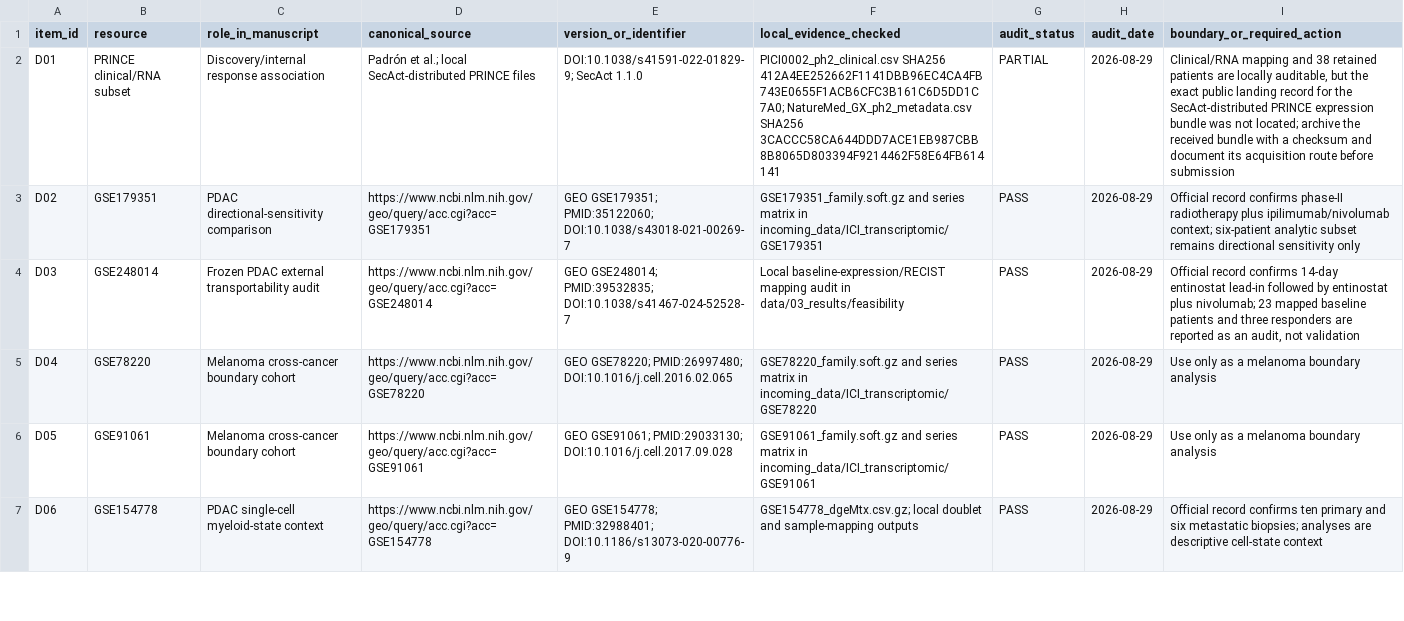
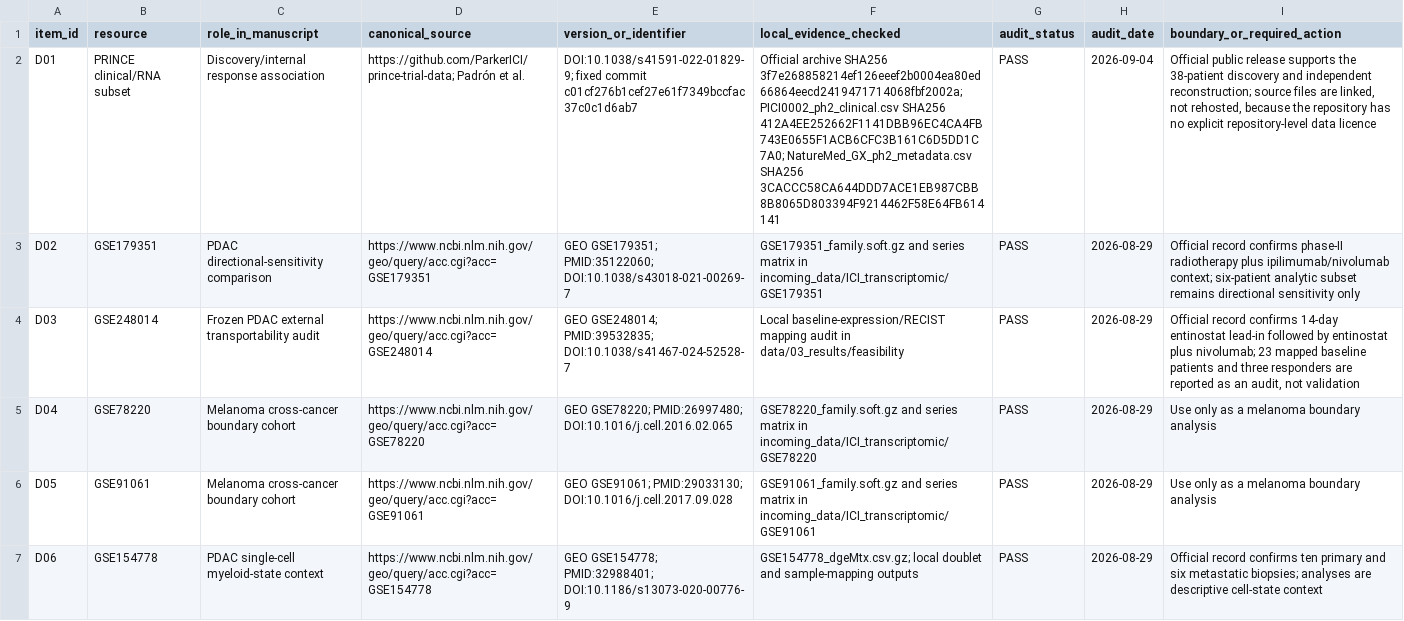
Before and after one commit to zbwcc00/mito3-pdac-reproducibility, a TSV file: data/CITATION_AND_DATA_SOURCE_VERIFICATION_MANIFEST.tsv, drawn as a sheet; only a part is shown; the diff names each change by its address in the sheet, - before the commit and + after, or states it on an @@ line.

```diff
--- a/data/CITATION_AND_DATA_SOURCE_VERIFICATION_MANIFEST.tsv
+++ b/data/CITATION_AND_DATA_SOURCE_VERIFICATION_MANIFEST.tsv
-D2 (canonical_source): Padrón et al.; local SecAct-distributed PRINCE files
+D2 (canonical_source): https://github.com/ParkerICI/prince-trial-data; Padrón et al.
-E2 (version_or_identifier): DOI:10.1038/s41591-022-01829-9; SecAct 1.1.0
+E2 (version_or_identifier): DOI:10.1038/s41591-022-01829-9; fixed commit c01cf276b1cef27e61f7349bccfac37c0c1d6ab7
-F2 (local_evidence_checked): PICI0002_ph2_clinical.csv SHA256…
+F2 (local_evidence_checked): Official archive SHA256 3f7e268858214ef126eeef2b0004ea80ed66864eecd2419471714068fbf2002a; PICI0002_ph2_clinical.csv SHA256…
-G2 (audit_status): PARTIAL
+G2 (audit_status): PASS
-H2 (audit_date): 2026-08-29
+H2 (audit_date): 2026-09-04
-I2 (boundary_or_required_action): Clinical/RNA mapping and 38 retained patients are locally auditable, but the exact public landing record for the SecAct-distributed PRINCE expression bundle was not located; archive the received bundle with a checksum and document its acquisition route before submission
+I2 (boundary_or_required_action): Official public release supports the 38-patient discovery and independent reconstruction; source files are linked, not rehosted, because the repository has no explicit repository-level data licence
```
Also changed, not shown: MANIFEST.tsv, data/PUBLIC_DATASET_MANIFEST.tsv, 9 other files.
